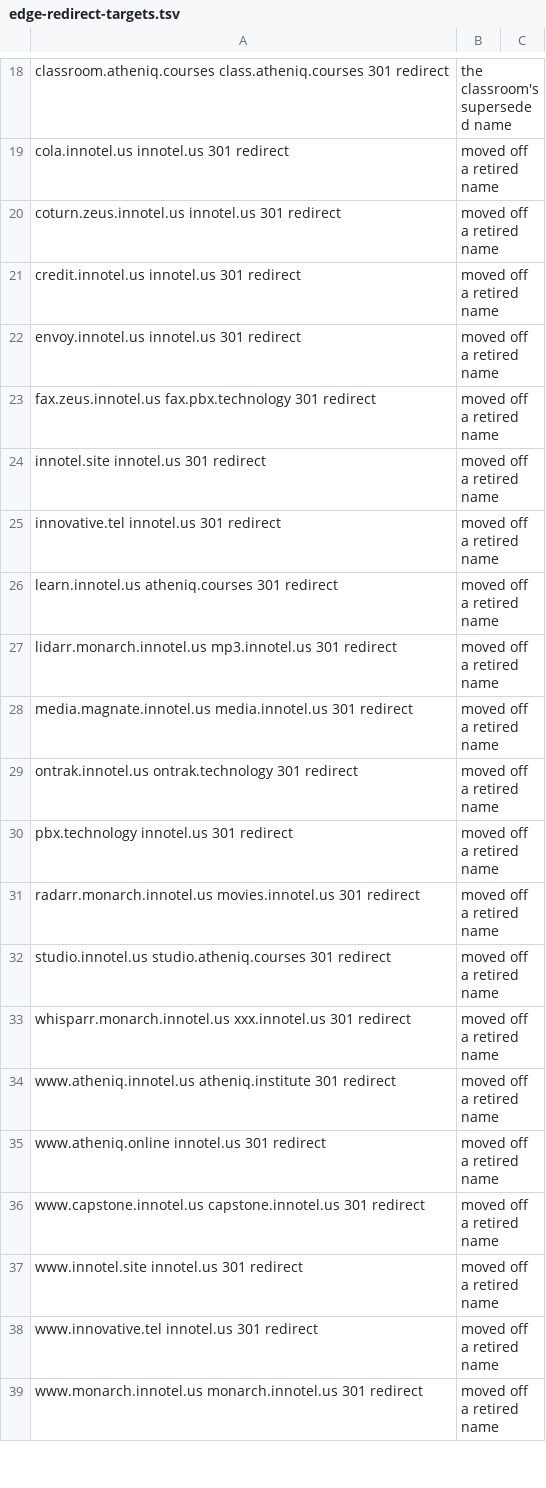
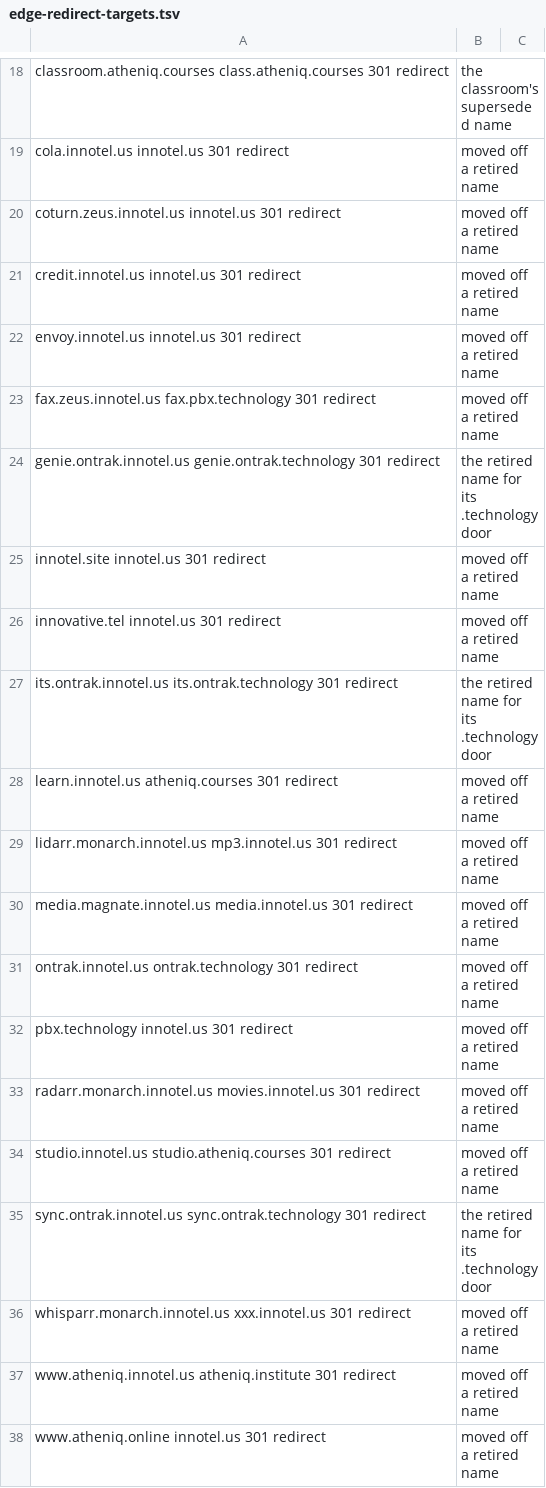
Before and after one commit to innotelinc/innotel-platform-stack, a TSV file: scripts/edge-redirect-targets.tsv, drawn as a sheet; only a part is shown, gaps mark what is left out; the shorter side is filled out with more unchanged rows.

Commit message:
Retire the three alternate ontrak names to their .technology doors
genie./its./sync.ontrak.innotel.us had no vhost at all — they were answered by
NPM's default site — so they sat on :80 with no certificate possible. They are
declared redirects now, the same way ontrak.innotel.us already was.

```diff
--- a/scripts/edge-redirect-targets.tsv
+++ b/scripts/edge-redirect-targets.tsv
@@ -23,4 +23,6 @@ envoy.innotel.us	innotel.us	301 redirect, moved off a retired name
 fax.zeus.innotel.us	fax.pbx.technology	301 redirect, moved off a retired name
+genie.ontrak.innotel.us	genie.ontrak.technology	301 redirect, the retired name for its .technology door
 innotel.site	innotel.us	301 redirect, moved off a retired name
 innovative.tel	innotel.us	301 redirect, moved off a retired name
+its.ontrak.innotel.us	its.ontrak.technology	301 redirect, the retired name for its .technology door
 learn.innotel.us	atheniq.courses	301 redirect, moved off a retired name
@@ -32,2 +34,3 @@ radarr.monarch.innotel.us	movies.innotel.us	301 redirect, moved off a retired na
 studio.innotel.us	studio.atheniq.courses	301 redirect, moved off a retired name
+sync.ontrak.innotel.us	sync.ontrak.technology	301 redirect, the retired name for its .technology door
 whisparr.monarch.innotel.us	xxx.innotel.us	301 redirect, moved off a retired name
```
